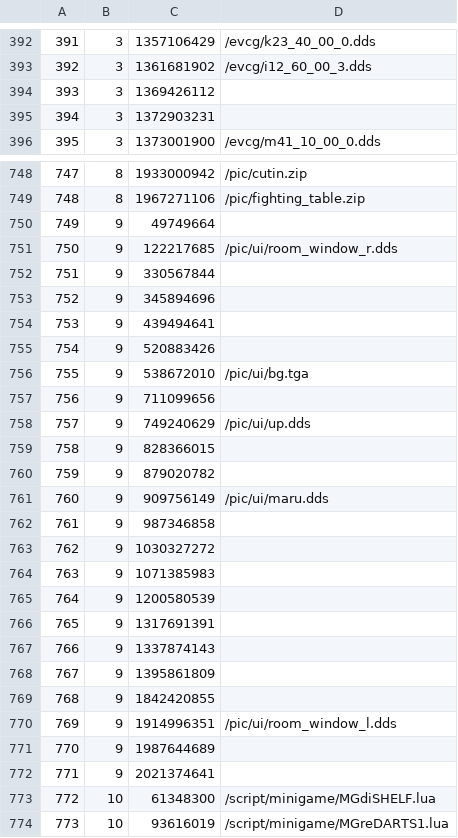
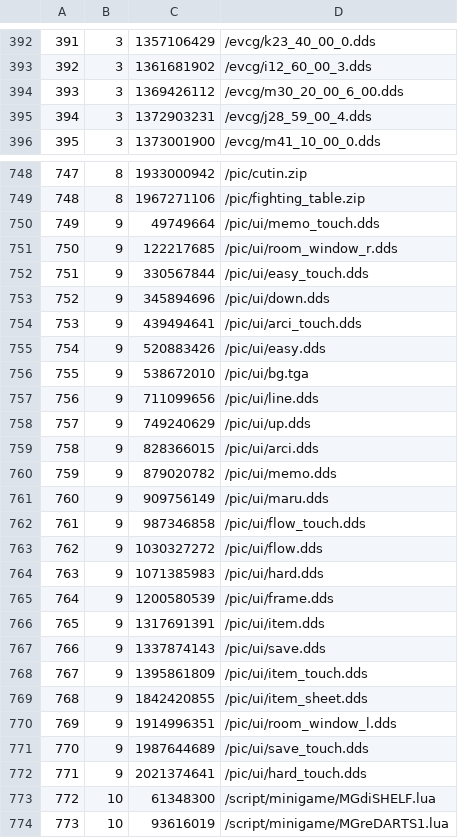
Before and after one commit to Murugo/VLR.Fixes, a CSV file: Tools/VLR.Extractor/ze2_en_us_hashlist.csv, drawn as a sheet; only a part is shown, gaps mark what is left out; the diff covers the shown part only.

Commit message:
Add more missing ZE2 hashes

```diff
--- a/Tools/VLR.Extractor/ze2_en_us_hashlist.csv
+++ b/Tools/VLR.Extractor/ze2_en_us_hashlist.csv
@@ -393,4 +393,4 @@
 392,3,1361681902,/evcg/i12_60_00_3.dds
-393,3,1369426112,
-394,3,1372903231,
+393,3,1369426112,/evcg/m30_20_00_6_00.dds
+394,3,1372903231,/evcg/j28_59_00_4.dds
 395,3,1373001900,/evcg/m41_10_00_0.dds
@@ -749,25 +749,25 @@
 748,8,1967271106,/pic/fighting_table.zip
-749,9,49749664,
+749,9,49749664,/pic/ui/memo_touch.dds
 750,9,122217685,/pic/ui/room_window_r.dds
-751,9,330567844,
-752,9,345894696,
-753,9,439494641,
-754,9,520883426,
+751,9,330567844,/pic/ui/easy_touch.dds
+752,9,345894696,/pic/ui/down.dds
+753,9,439494641,/pic/ui/arci_touch.dds
+754,9,520883426,/pic/ui/easy.dds
 755,9,538672010,/pic/ui/bg.tga
-756,9,711099656,
+756,9,711099656,/pic/ui/line.dds
 757,9,749240629,/pic/ui/up.dds
-758,9,828366015,
-759,9,879020782,
+758,9,828366015,/pic/ui/arci.dds
+759,9,879020782,/pic/ui/memo.dds
 760,9,909756149,/pic/ui/maru.dds
-761,9,987346858,
-762,9,1030327272,
-763,9,1071385983,
-764,9,1200580539,
-765,9,1317691391,
-766,9,1337874143,
-767,9,1395861809,
-768,9,1842420855,
+761,9,987346858,/pic/ui/flow_touch.dds
+762,9,1030327272,/pic/ui/flow.dds
+763,9,1071385983,/pic/ui/hard.dds
+764,9,1200580539,/pic/ui/frame.dds
+765,9,1317691391,/pic/ui/item.dds
+766,9,1337874143,/pic/ui/save.dds
+767,9,1395861809,/pic/ui/item_touch.dds
+768,9,1842420855,/pic/ui/item_sheet.dds
 769,9,1914996351,/pic/ui/room_window_l.dds
-770,9,1987644689,
-771,9,2021374641,
+770,9,1987644689,/pic/ui/save_touch.dds
+771,9,2021374641,/pic/ui/hard_touch.dds
 772,10,61348300,/script/minigame/MGdiSHELF.lua
```
Also changed, not shown: 72 edited cells elsewhere in this file.
